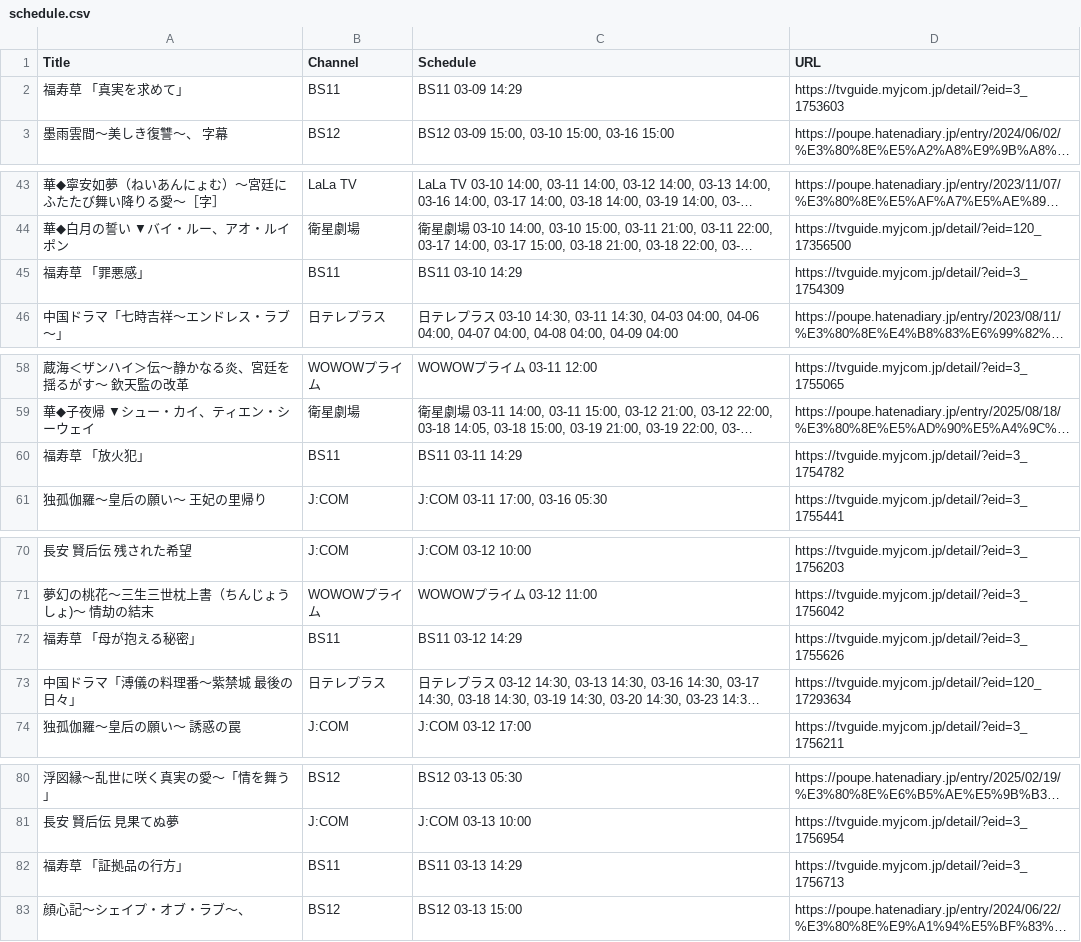
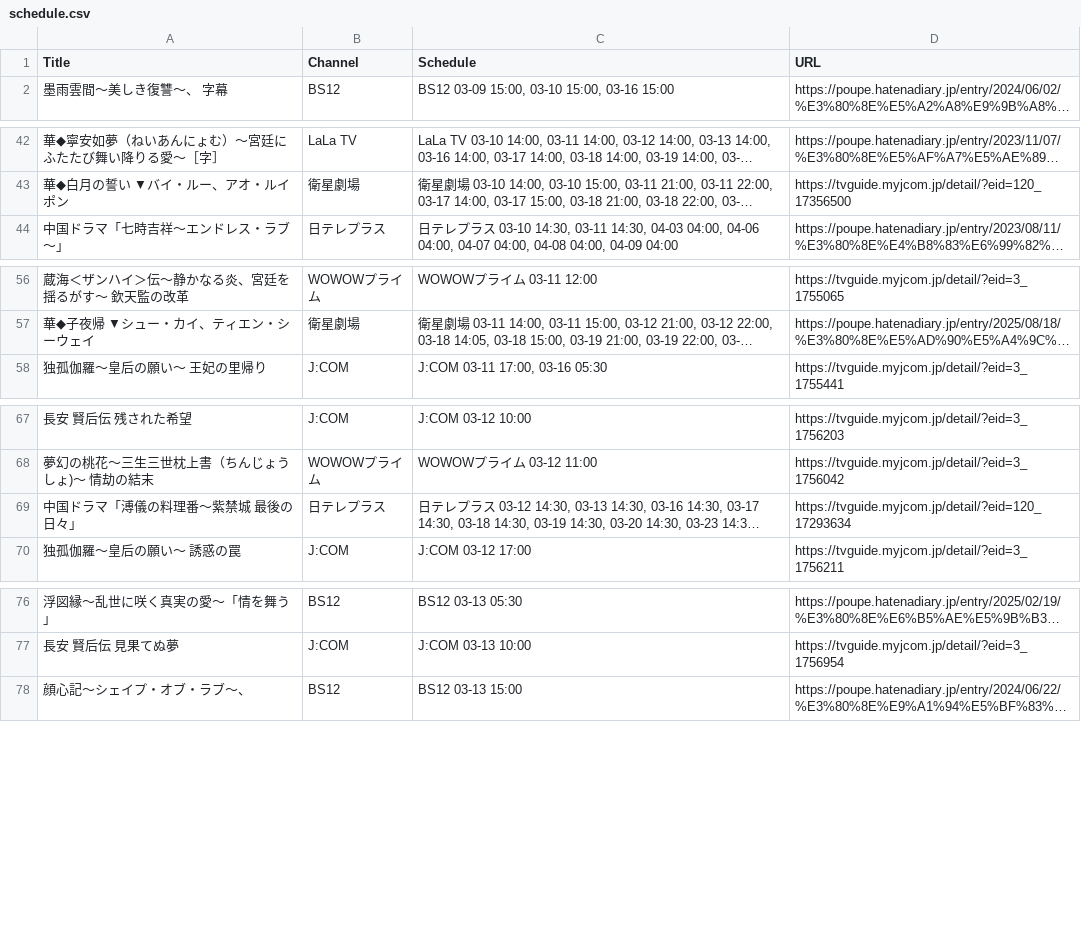
Before and after one commit to huazishanben7-afk/china-drama-app, a CSV file: public/data/schedule.csv, drawn as a sheet; only a part is shown, gaps mark what is left out; long unchanged cells end in …; the diff covers the shown part only; the diff names each change by its address in the sheet, - before the commit and + after, or states it on an @@ line.

```diff
--- a/public/data/schedule.csv
+++ b/public/data/schedule.csv
-row 2: 福寿草 「真実を求めて」 | BS11 | BS11 03-09 14:29 | https://tvguide.myjcom.jp/detail/?eid=3_1753603
-row 45: 福寿草 「罪悪感」 | BS11 | BS11 03-10 14:29 | https://tvguide.myjcom.jp/detail/?eid=3_1754309
-row 60: 福寿草 「放火犯」 | BS11 | BS11 03-11 14:29 | https://tvguide.myjcom.jp/detail/?eid=3_1754782
-row 72: 福寿草 「母が抱える秘密」 | BS11 | BS11 03-12 14:29 | https://tvguide.myjcom.jp/detail/?eid=3_1755626
-row 82: 福寿草 「証拠品の行方」 | BS11 | BS11 03-13 14:29 | https://tvguide.myjcom.jp/detail/?eid=3_1756713
```
Also changed, not shown: 1 removed row elsewhere in this file, 3 other files.
